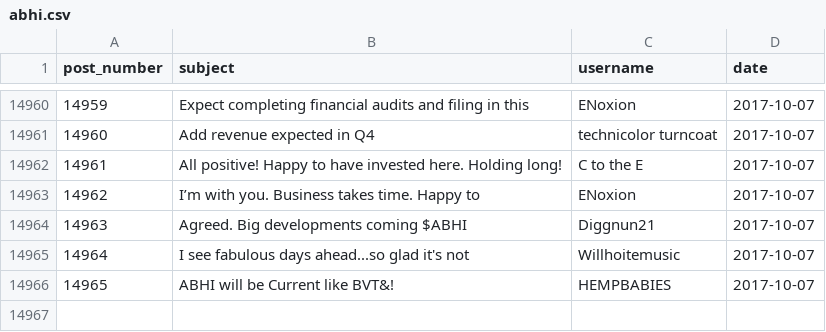
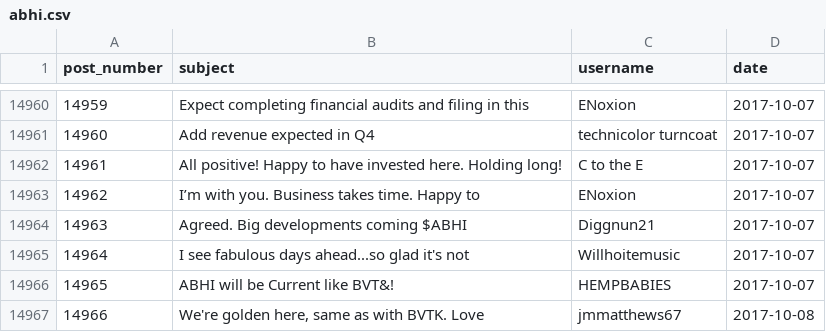
Before and after one commit to schustda/Penny-Stock-Predictor, a CSV file: data/raw_data/ihub/message_boards/abhi.csv, drawn as a sheet; only a part is shown, gaps mark what is left out.

Commit message:
updated data

```diff
--- a/data/raw_data/ihub/message_boards/abhi.csv
+++ b/data/raw_data/ihub/message_boards/abhi.csv
@@ -14966 +14966,2 @@ post_number,subject,username,date
 14965,ABHI will be Current like BVT&!,HEMPBABIES,2017-10-07
+14966,"We're golden here, same as with BVTK. Love",jmmatthews67,2017-10-08
```
Also changed, not shown: 14 other files.
